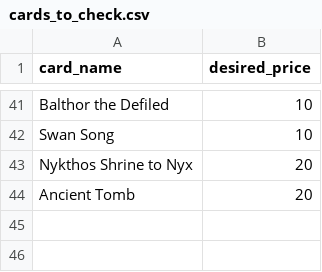
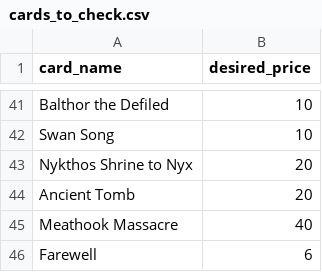
Before and after one commit to btkling/mtg-price-watcher, a CSV file: cards_to_check.csv, drawn as a sheet; only a part is shown, gaps mark what is left out; the diff names each change by its address in the sheet, - before the commit and + after, or states it on an @@ line.

Commit message:
more cards to check

```diff
--- a/cards_to_check.csv
+++ b/cards_to_check.csv
+row 45: Meathook Massacre | 40
+row 46: Farewell | 6
```
